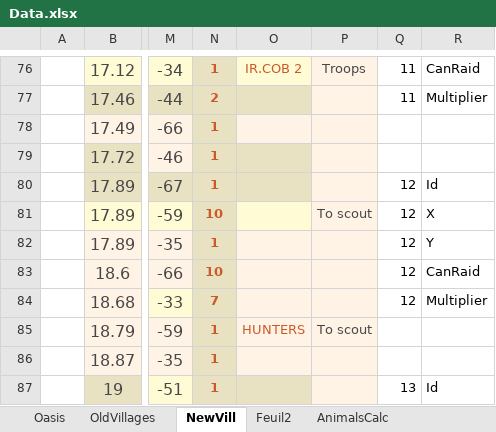
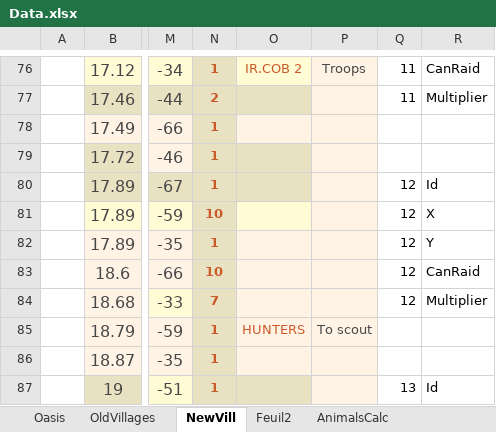
Before and after one commit to lanillo/Travian, an Excel workbook: Data.xlsx, sheet NewVill, drawn as a sheet; only a part is shown, gaps mark what is left out; values as stored, in another font and other column widths than the file's, no borders; conditional formats and table styles not drawn; the diff names each change by its address in the sheet, - before the commit and + after, or states it on an @@ line.

Commit message:
ggg

```diff
--- a/Data.xlsx (sheet NewVill)
+++ b/Data.xlsx (sheet NewVill)
-P81: To scout
+P81: (empty)
```
